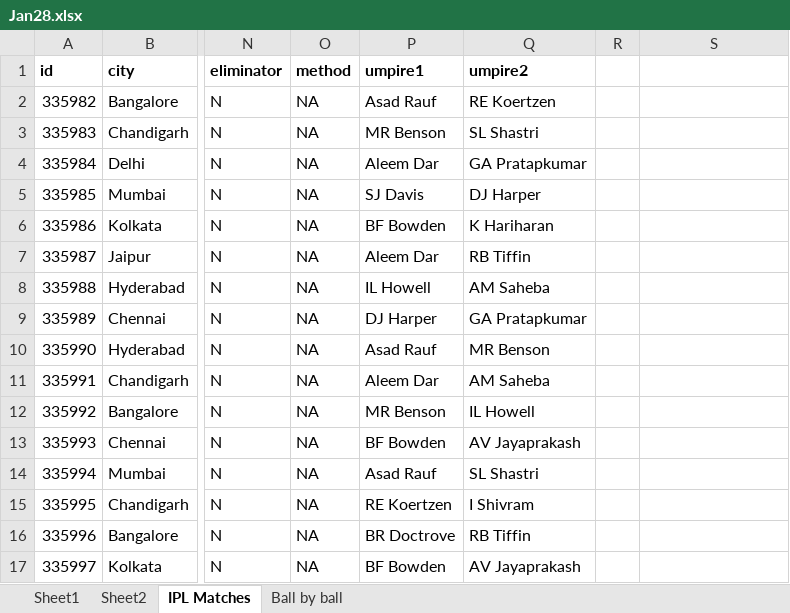
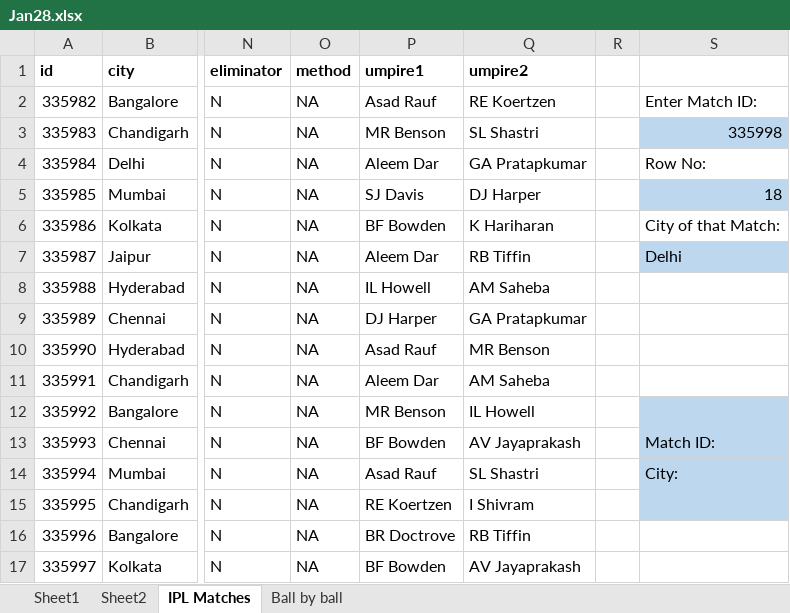
Before and after one commit to alakhpandya/21Club_Sept_CW1, an Excel workbook: DS/02_Excel/Jan28.xlsx, sheet IPL Matches, drawn as a sheet; only a part is shown, gaps mark what is left out; values as stored, in another font and other column widths than the file's, no borders; the diff names each change by its address in the sheet, - before the commit and + after, or states it on an @@ line.

```diff
--- a/DS/02_Excel/Jan28.xlsx (sheet IPL Matches)
+++ b/DS/02_Excel/Jan28.xlsx (sheet IPL Matches)
-S2: (empty)
+S2: Enter Match ID:
-S3: (empty)
+S3: 335998
-S3 fill: none
+S3 fill: #BDD7EE
-S4: (empty)
+S4: Row No:
-S5: (empty)
+S5: 18
-S5 fill: none
+S5 fill: #BDD7EE
-S6: (empty)
+S6: City of that Match:
-S7: (empty)
+S7: Delhi
-S7 fill: none
+S7 fill: #BDD7EE
-S12:S15 fill: none
+S12:S15 fill: #BDD7EE
-S13: (empty)
+S13: Match ID:
-S14: (empty)
+S14: City:
```
Also changed, not shown: 1 other file.
